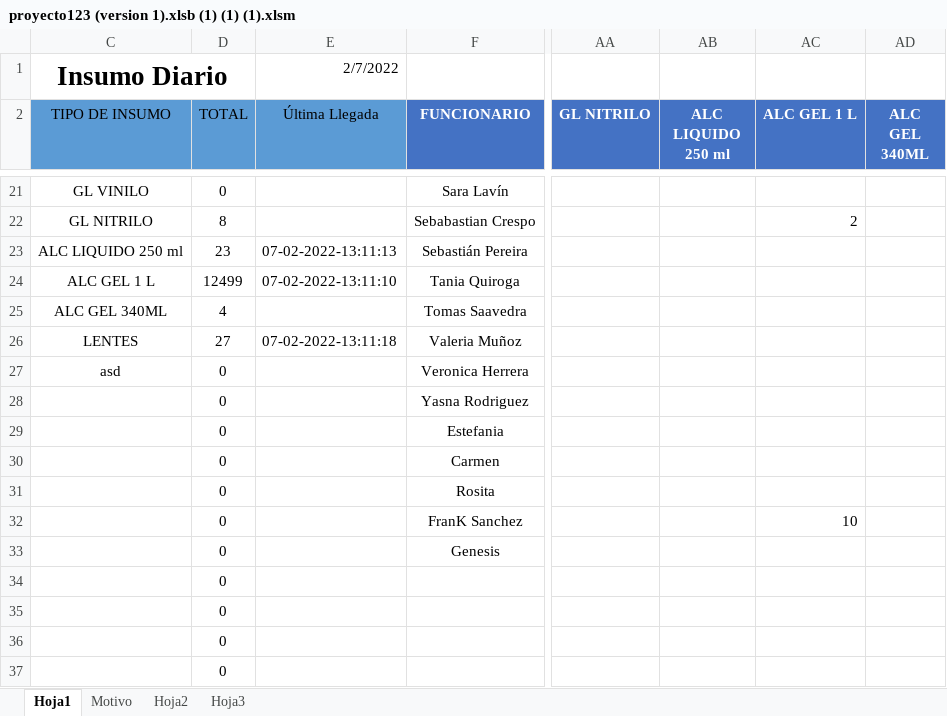
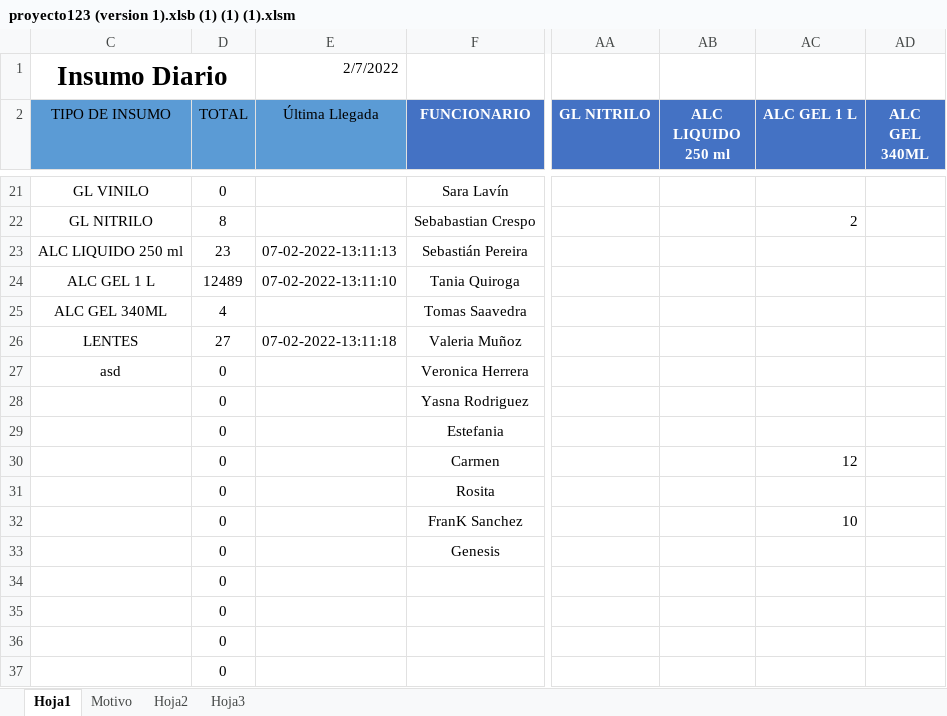
Before and after one commit to Kzlo7/proyectoCESFAM, an Excel workbook: proyecto123 (version 1).xlsb (1) (1) (1).xlsm, sheet Hoja1, drawn as a sheet; only a part is shown, gaps mark what is left out; values as stored, in another font and other column widths than the file's, no borders; the diff names each change by its address in the sheet, - before the commit and + after, or states it on an @@ line.

```diff
--- a/proyecto123 (version 1).xlsb (1) (1) (1).xlsm (sheet Hoja1)
+++ b/proyecto123 (version 1).xlsb (1) (1) (1).xlsm (sheet Hoja1)
-D24 (TOTAL): 12499
+D24 (TOTAL): 12489
-AC30 (ALC GEL 1 L): (empty)
+AC30 (ALC GEL 1 L): 12
```
Also changed, not shown: sheet Hoja3.
